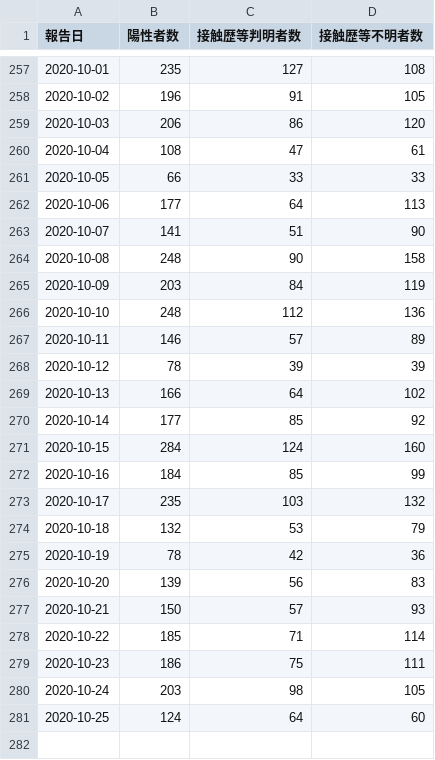
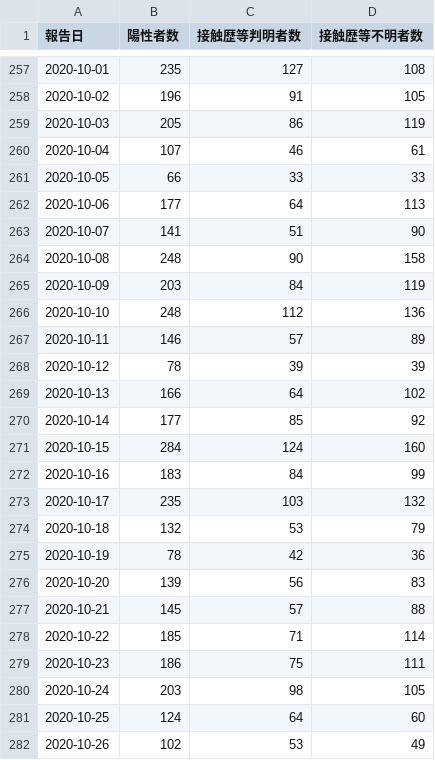
Before and after one commit to CalicoKater/covid-19, a CSV file: tokyo_daily_positive_detail.csv, drawn as a sheet; only a part is shown, gaps mark what is left out.

```diff
--- a/tokyo_daily_positive_detail.csv
+++ b/tokyo_daily_positive_detail.csv
@@ -258,4 +258,4 @@
 "2020-10-02",196,91,105
-"2020-10-03",206,86,120
-"2020-10-04",108,47,61
+"2020-10-03",205,86,119
+"2020-10-04",107,46,61
 "2020-10-05",66,33,33
@@ -271,3 +271,3 @@
 "2020-10-15",284,124,160
-"2020-10-16",184,85,99
+"2020-10-16",183,84,99
 "2020-10-17",235,103,132
@@ -276,3 +276,3 @@
 "2020-10-20",139,56,83
-"2020-10-21",150,57,93
+"2020-10-21",145,57,88
 "2020-10-22",185,71,114
@@ -281 +281,2 @@
 "2020-10-25",124,64,60
+"2020-10-26",102,53,49
```
Also changed, not shown: tokyo_positive_by_confirmed.csv, tokyo_positive_by_onset.csv, 4 other files.
